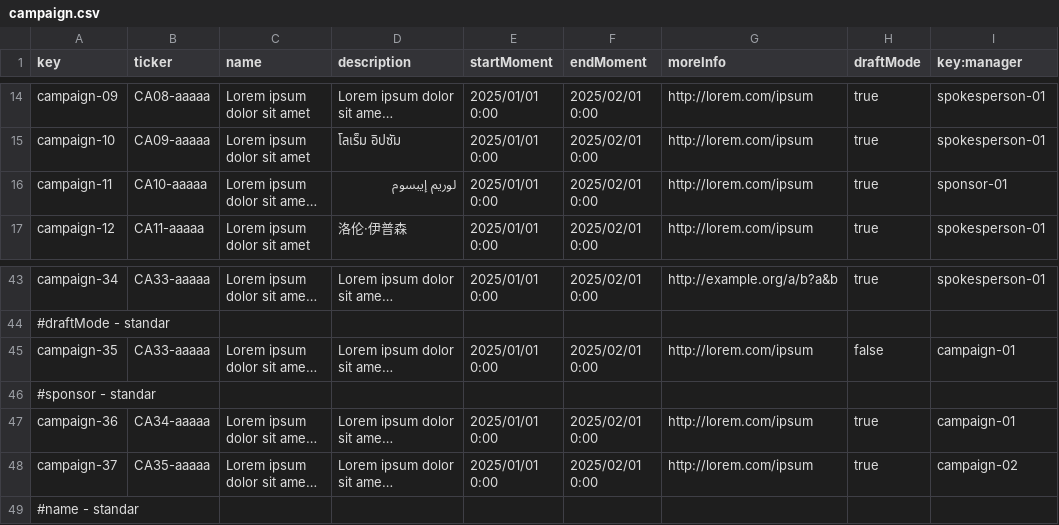
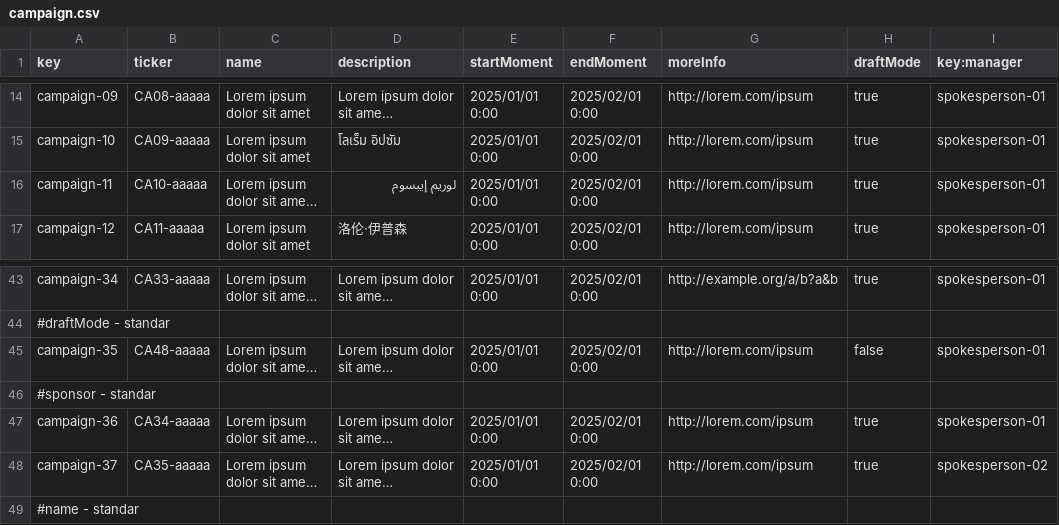
Before and after one commit to G058-DP2/Acme-Starters-C, a CSV file: src/main/resources/WEB-INF/data/sample/batch-01/campaign.csv, drawn as a sheet; only a part is shown, gaps mark what is left out; long unchanged cells end in …; the diff names each change by its address in the sheet, - before the commit and + after, or states it on an @@ line.

```diff
--- a/src/main/resources/WEB-INF/data/sample/batch-01/campaign.csv
+++ b/src/main/resources/WEB-INF/data/sample/batch-01/campaign.csv
-I16 (key:manager): sponsor-01
+I16 (key:manager): spokesperson-01
-B45 (ticker): CA33-aaaaa
+B45 (ticker): CA48-aaaaa
-I45 (key:manager): campaign-01
+I45 (key:manager): spokesperson-01
-I47 (key:manager): campaign-01
+I47 (key:manager): spokesperson-01
-I48 (key:manager): campaign-02
+I48 (key:manager): spokesperson-02
```
Also changed, not shown: src/main/resources/WEB-INF/data/sample/batch-01/milestone.csv.
